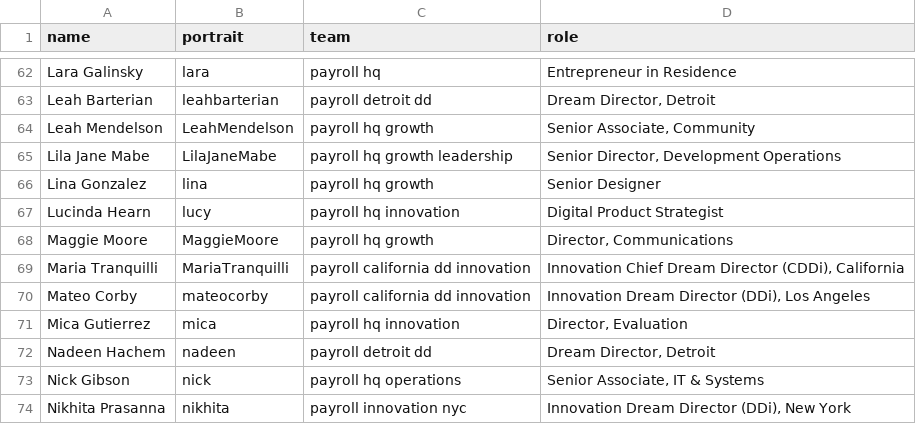
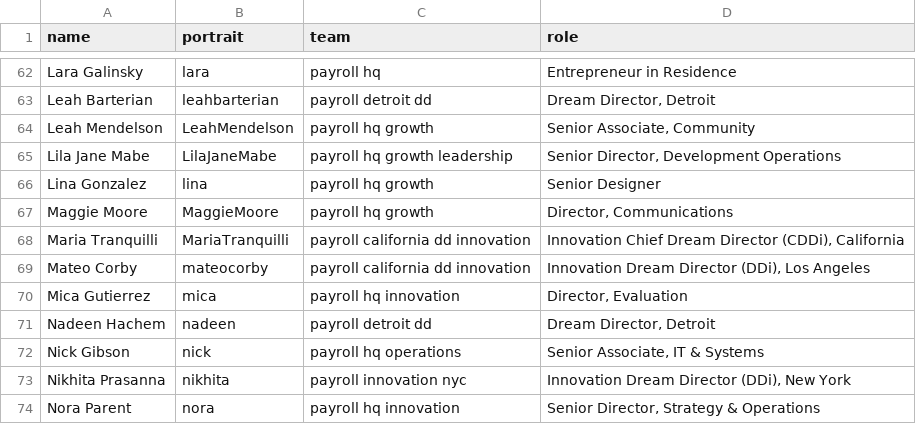
Before and after one commit to futureproject/futureproject.github.com, a CSV file: _data/team.csv, drawn as a sheet; only a part is shown, gaps mark what is left out; the shorter side is filled out with more unchanged rows; the diff names each change by its address in the sheet, - before the commit and + after, or states it on an @@ line.

Commit message:
Update team.csv

```diff
--- a/_data/team.csv
+++ b/_data/team.csv
-row 67: Lucinda Hearn | lucy | payroll hq innovation | Digital Product Strategist
```
